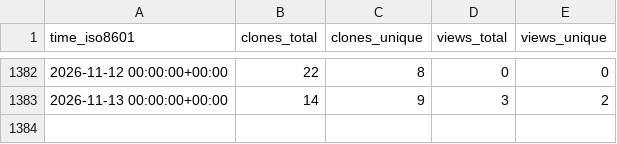
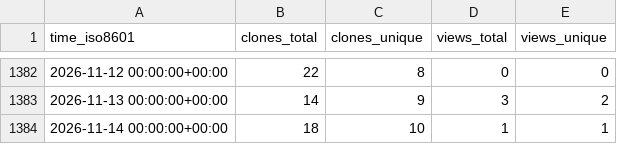
Before and after one commit to jongpie/NebulaQueryAndSearch, a CSV file: jongpie/NebulaQueryAndSearch/ghrs-data/views_clones_aggregate.csv, drawn as a sheet; only a part is shown, gaps mark what is left out.

```diff
--- a/jongpie/NebulaQueryAndSearch/ghrs-data/views_clones_aggregate.csv
+++ b/jongpie/NebulaQueryAndSearch/ghrs-data/views_clones_aggregate.csv
@@ -1383 +1383,2 @@ time_iso8601,clones_total,clones_unique,views_total,views_unique
 2026-11-13 00:00:00+00:00,14,9,3,2
+2026-11-14 00:00:00+00:00,18,10,1,1
```
Also changed, not shown: 1 other file.
